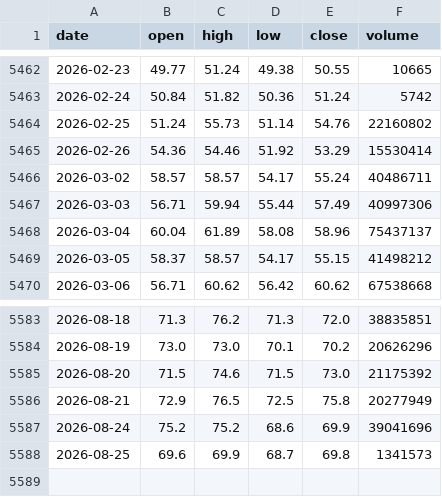
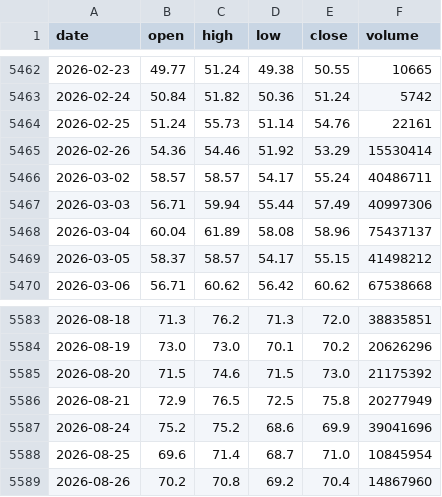
Before and after one commit to shui1133/analysis_ETF, a CSV file: data/6505/price.csv, drawn as a sheet; only a part is shown, gaps mark what is left out.

Commit message:
[bot] update 6505 price

```diff
--- a/data/6505/price.csv
+++ b/data/6505/price.csv
@@ -5463,3 +5463,3 @@ date,open,high,low,close,volume
 2026-02-24,50.84,51.82,50.36,51.24,5742
-2026-02-25,51.24,55.73,51.14,54.76,22160802
+2026-02-25,51.24,55.73,51.14,54.76,22161
 2026-02-26,54.36,54.46,51.92,53.29,15530414
@@ -5587,2 +5587,3 @@ date,open,high,low,close,volume
 2026-08-24,75.2,75.2,68.6,69.9,39041696
-2026-08-25,69.6,69.9,68.7,69.8,1341573
+2026-08-25,69.6,71.4,68.7,71.0,10845954
+2026-08-26,70.2,70.8,69.2,70.4,14867960
```
